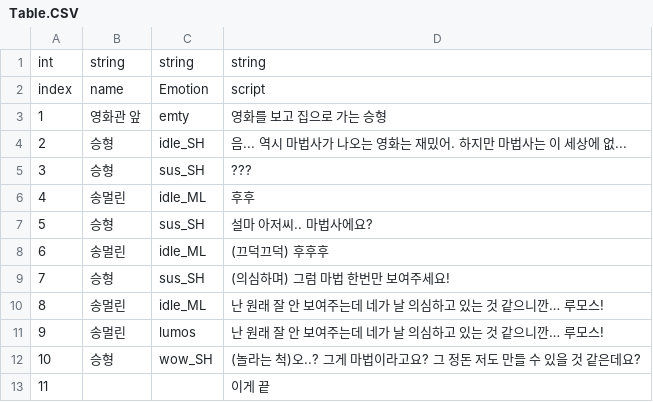
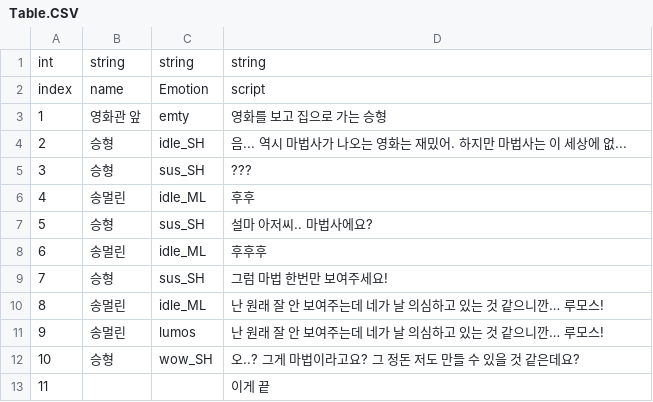
Before and after one commit to ryan2414/cARdKit, a CSV file: Assets/Resources/Table.CSV, drawn as a sheet.

```diff
--- a/Assets/Resources/Table.CSV
+++ b/Assets/Resources/Table.CSV
@@ -7,7 +7,7 @@ index,name,Emotion,script
 5,승형 ,sus_SH,설마 아저씨.. 마법사에요?
-6,송멀린 ,idle_ML,(끄덕끄덕) 후후후
-7,승형 ,sus_SH,(의심하며) 그럼 마법 한번만 보여주세요!
+6,송멀린 ,idle_ML,후후후
+7,승형 ,sus_SH,그럼 마법 한번만 보여주세요!
 8,송멀린,idle_ML,난 원래 잘 안 보여주는데 네가 날 의심하고 있는 것 같으니깐… 루모스!
 9,송멀린,lumos,난 원래 잘 안 보여주는데 네가 날 의심하고 있는 것 같으니깐… 루모스!
-10,승형,wow_SH,(놀라는 척)오..? 그게 마법이라고요? 그 정돈 저도 만들 수 있을 것 같은데요?
+10,승형,wow_SH,오..? 그게 마법이라고요? 그 정돈 저도 만들 수 있을 것 같은데요?
 11,,,이게 끝
```
Also changed, not shown: 9 other files.
